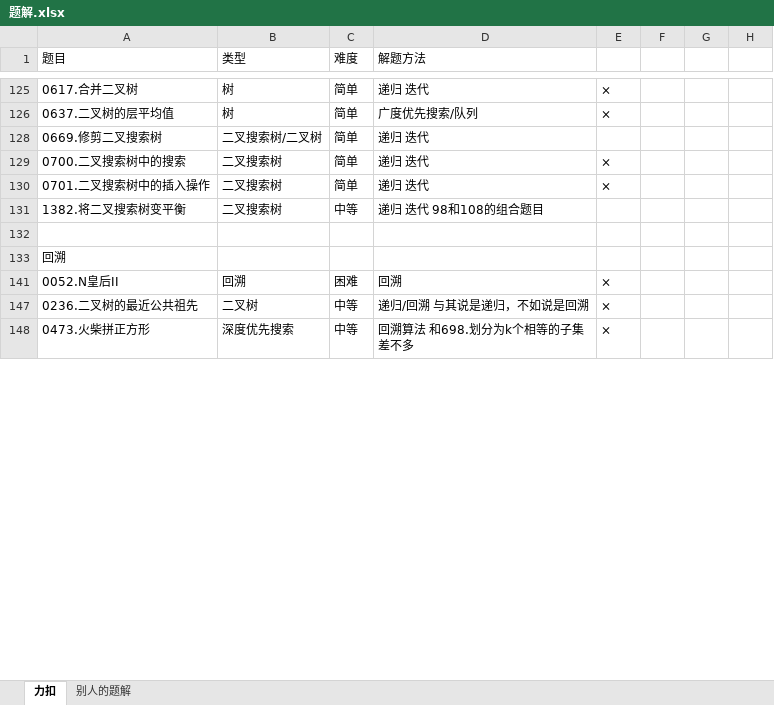
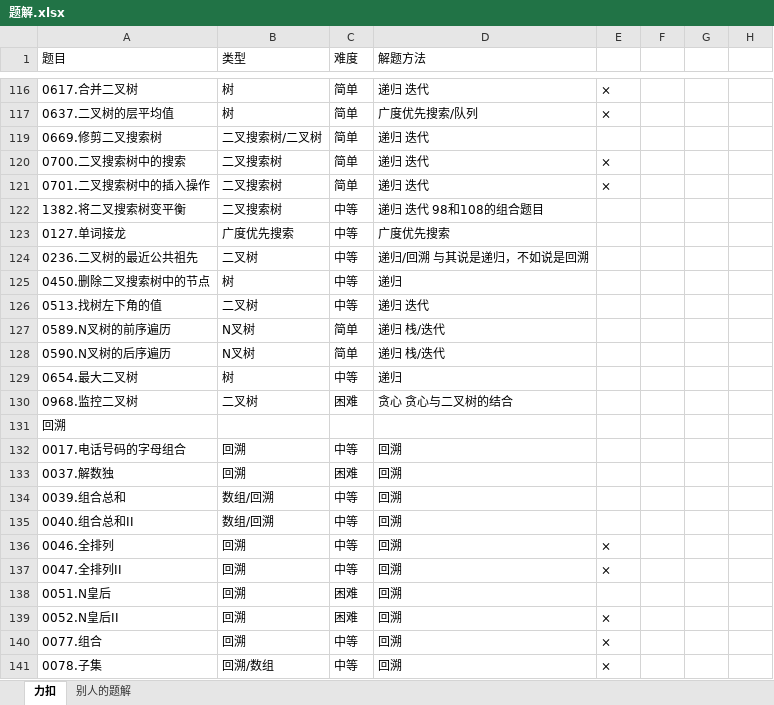
Before and after one commit to witheredwood/leetcode-record, an Excel workbook: 题解.xlsx, sheet 力扣, drawn as a sheet; only a part is shown, gaps mark what is left out; the shorter side is filled out with more unchanged rows; values as stored, in another font and other column widths than the file's, no cell formats; addresses are those after the commit; the diff covers the shown part only; the diff names each change by its address in the sheet, - before the commit and + after, or states it on an @@ line.

```diff
--- a/题解.xlsx (sheet 力扣)
+++ b/题解.xlsx (sheet 力扣)
-row 123: (empty)
+row 123: 0127.单词接龙 | 广度优先搜索 | 中等 | 广度优先搜索
+row 124: 0236.二叉树的最近公共祖先 | 二叉树 | 中等 | 递归/回溯 与其说是递归，不如说是回溯
+row 125: 0450.删除二叉搜索树中的节点 | 树 | 中等 | 递归
+row 126: 0513.找树左下角的值 | 二叉树 | 中等 | 递归 迭代
+row 127: 0589.N叉树的前序遍历 | N叉树 | 简单 | 递归 栈/迭代
+row 128: 0590.N叉树的后序遍历 | N叉树 | 简单 | 递归 栈/迭代
+row 129: 0654.最大二叉树 | 树 | 中等 | 递归
+row 130: 0968.监控二叉树 | 二叉树 | 困难 | 贪心 贪心与二叉树的结合
@@ row 132 unhidden: 0017.电话号码的字母组合 | 回溯 | 中等 | 回溯 @@
@@ row 133 unhidden: 0037.解数独 | 回溯 | 困难 | 回溯 @@
@@ row 134 unhidden: 0039.组合总和 | 数组/回溯 | 中等 | 回溯 @@
@@ row 135 unhidden: 0040.组合总和II | 数组/回溯 | 中等 | 回溯 @@
@@ row 136 unhidden: 0046.全排列 | 回溯 | 中等 | 回溯 | × @@
@@ row 137 unhidden: 0047.全排列II | 回溯 | 中等 | 回溯 | × @@
@@ row 138 unhidden: 0051.N皇后 | 回溯 | 困难 | 回溯 @@
@@ row 140 unhidden: 0077.组合 | 回溯 | 中等 | 回溯 | × @@
@@ row 141 unhidden: 0078.子集 | 回溯/数组 | 中等 | 回溯 | × @@
```
Also changed, not shown: 8 added rows, 10 removed rows, 4 moved rows and 92 hidden or unhidden rows elsewhere in this sheet, sheet 别人的题解, cell formats, hidden cells, 2 other files.
